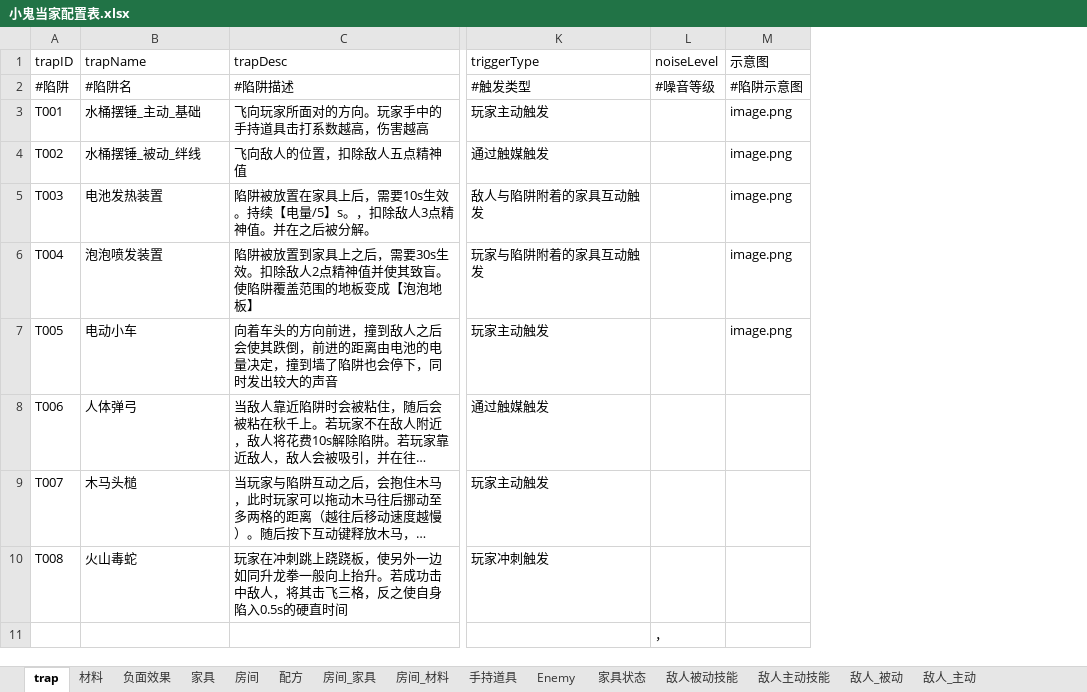
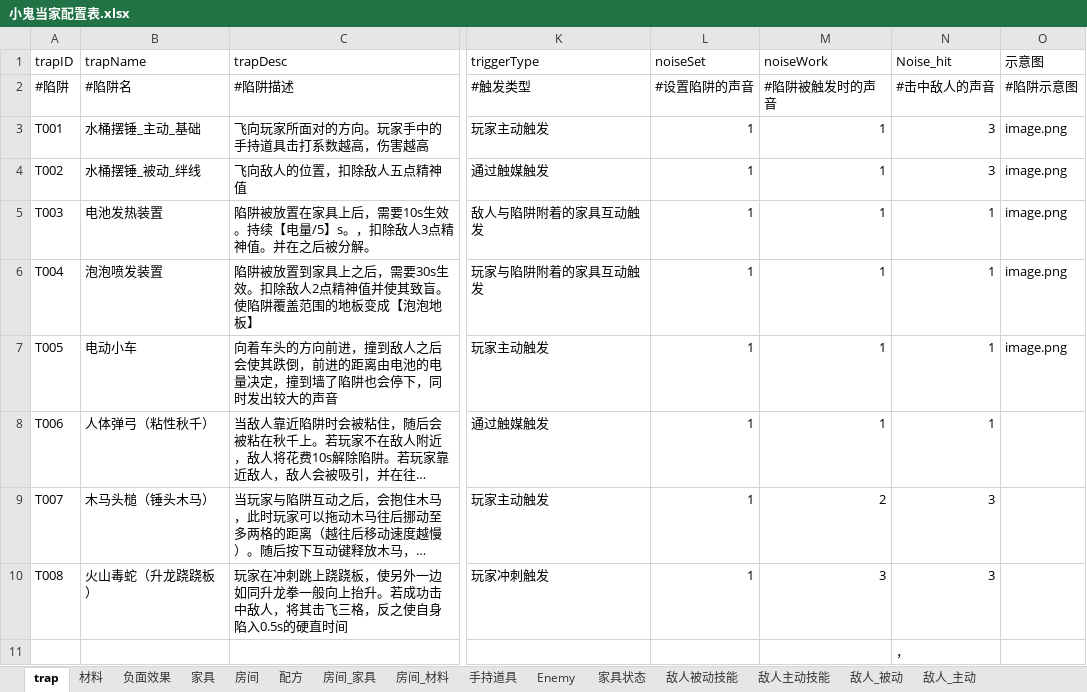
Before and after one commit to 7Chords/KidGameProject, an Excel workbook: Assets/RefData/Excels/小鬼当家配置表.xlsx, sheet trap, drawn as a sheet; only a part is shown, gaps mark what is left out; long unchanged cells end in …; values as stored, in another font and other column widths than the file's, no borders; removed rows and columns are numbered as before the commit, all else as after; the diff names each change by its address in the sheet, - before the commit and + after, or states it on an @@ line.

```diff
--- a/Assets/RefData/Excels/小鬼当家配置表.xlsx (sheet trap)
+++ b/Assets/RefData/Excels/小鬼当家配置表.xlsx (sheet trap)
-column L (noiseLevel), rows 2-11: #噪音等级 |  |  |  |  |  |  |  |  | ，
+column L (noiseSet), rows 2-10: #设置陷阱的声音 | 1 | 1 | 1 | 1 | 1 | 1 | 1 | 1
+column M (noiseWork), rows 2-10: #陷阱被触发时的声音 | 1 | 1 | 1 | 1 | 1 | 1 | 2 | 3
+column N (Noise_hit), rows 2-11: #击中敌人的声音 | 3 | 3 | 1 | 1 | 1 | 1 | 3 | 3 | ，
-B8 (trapName): 人体弹弓
+B8 (trapName): 人体弹弓（粘性秋千）
-B9 (trapName): 木马头槌
+B9 (trapName): 木马头槌（锤头木马）
-B10 (trapName): 火山毒蛇
+B10 (trapName): 火山毒蛇（升龙跷跷板）
```
Also changed, not shown: sheet 负面效果, sheet 房间_家具, 2 other files.
